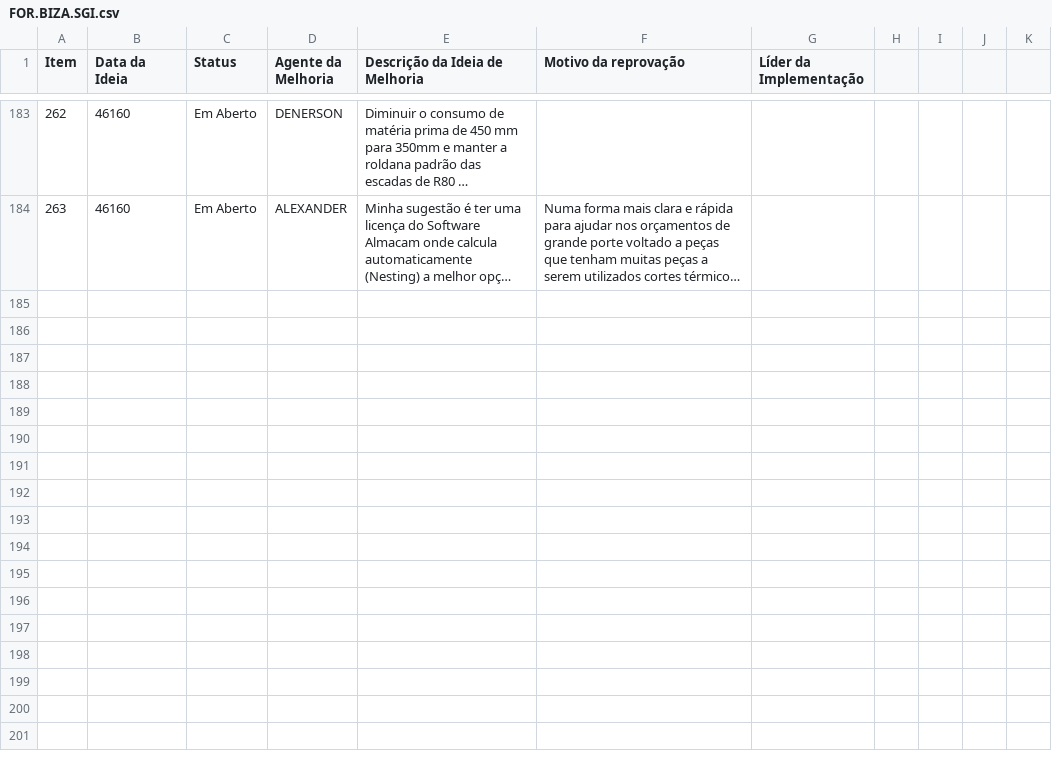
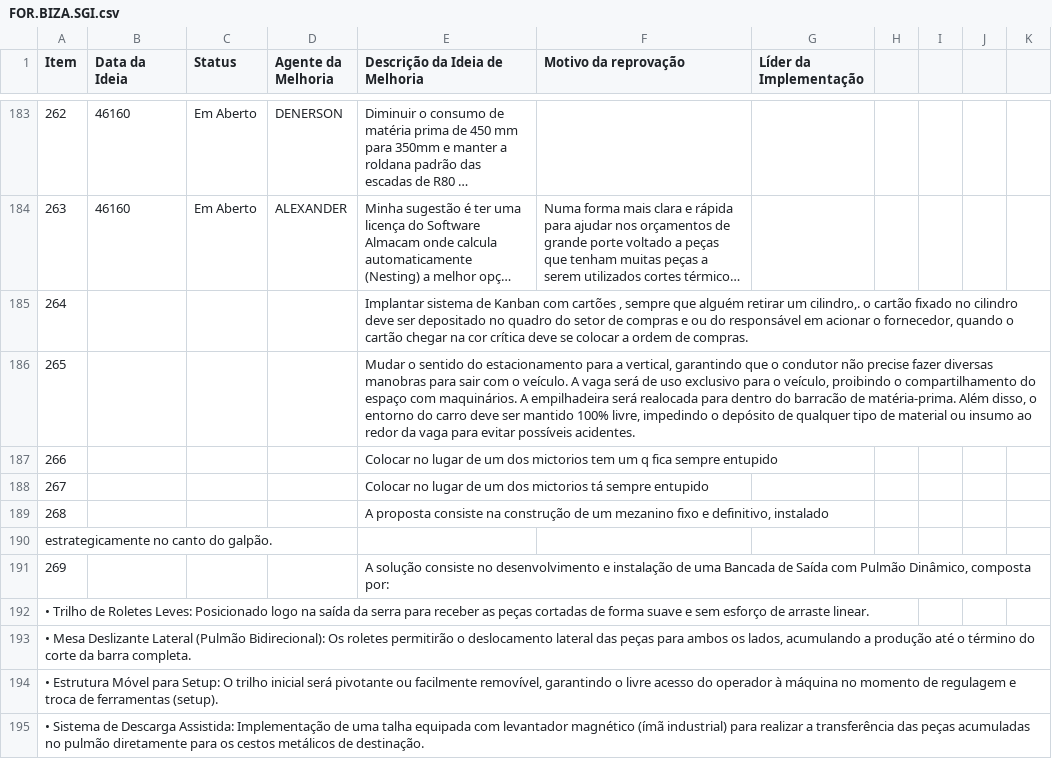
Before and after one commit to SGIBIZA/Catalogo-BIZA, a CSV file: FOR.BIZA.SGI.csv, drawn as a sheet; only a part is shown, gaps mark what is left out; long unchanged cells end in …; the diff names each change by its address in the sheet, - before the commit and + after, or states it on an @@ line.

```diff
--- a/FOR.BIZA.SGI.csv
+++ b/FOR.BIZA.SGI.csv
+row 185: 264 |  |  |  | Implantar sistema de Kanban com cartões , sempre que alguém retirar um cilindro,. o cartão fixado no cilindro deve ser depositado no quadro do setor de compras e ou do responsável em acionar o fornecedor, quando o cartão chegar na cor crítica deve se colocar a ordem de compras.
+row 186: 265 |  |  |  | Mudar o sentido do estacionamento para a vertical, garantindo que o condutor não precise fazer diversas manobras para sair com o veículo. A vaga será de uso exclusivo para o veículo, proibindo o compartilhamento do espaço com maquinários. A empilhadeira será realocada para dentro do barracão de matéria-prima. Além disso, o entorno do carro deve ser mantido 100% livre, impedindo o depósito de qualquer tipo de material ou insumo ao redor da vaga para evitar possíveis acidentes.
+row 187: 266 |  |  |  | Colocar no lugar de um dos mictorios tem um q fica sempre entupido
+row 188: 267 |  |  |  | Colocar no lugar de um dos mictorios tá sempre entupido
+row 189: 268 |  |  |  | A proposta consiste na construção de um mezanino fixo e definitivo, instalado
+row 190: estrategicamente no canto do galpão.
+row 191: 269 |  |  |  | A solução consiste no desenvolvimento e instalação de uma Bancada de Saída com Pulmão Dinâmico, composta por:
+row 192: • Trilho de Roletes Leves: Posicionado logo na saída da serra para receber as peças cortadas de forma suave e sem esforço de arraste linear.
+row 193: • Mesa Deslizante Lateral (Pulmão Bidirecional): Os roletes permitirão o deslocamento lateral das peças para ambos os lados, acumulando a produção até o término do corte da barra completa.
+row 194: • Estrutura Móvel para Setup: O trilho inicial será pivotante ou facilmente removível, garantindo o livre acesso do operador à máquina no momento de regulagem e troca de ferramentas (setup).
+row 195: • Sistema de Descarga Assistida: Implementação de uma talha equipada com levantador magnético (ímã industrial) para realizar a transferência das peças acumuladas no pulmão diretamente para os cestos metálicos de destinação.
```
